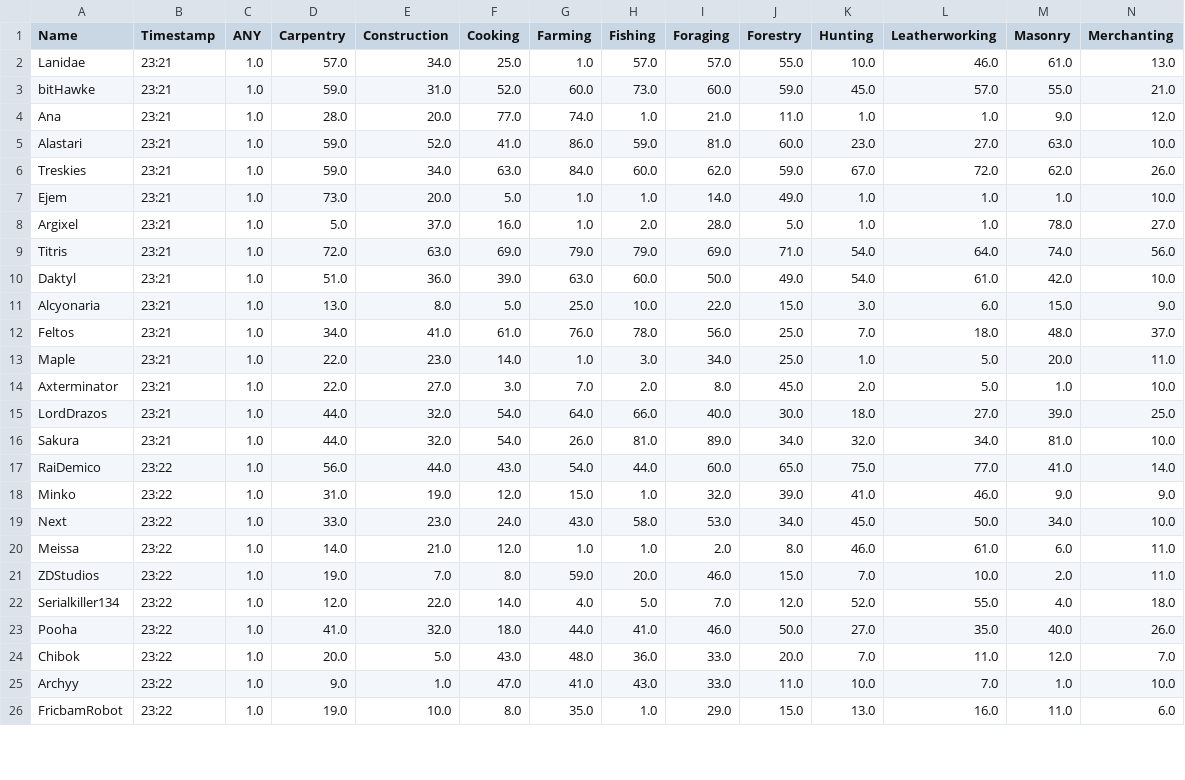
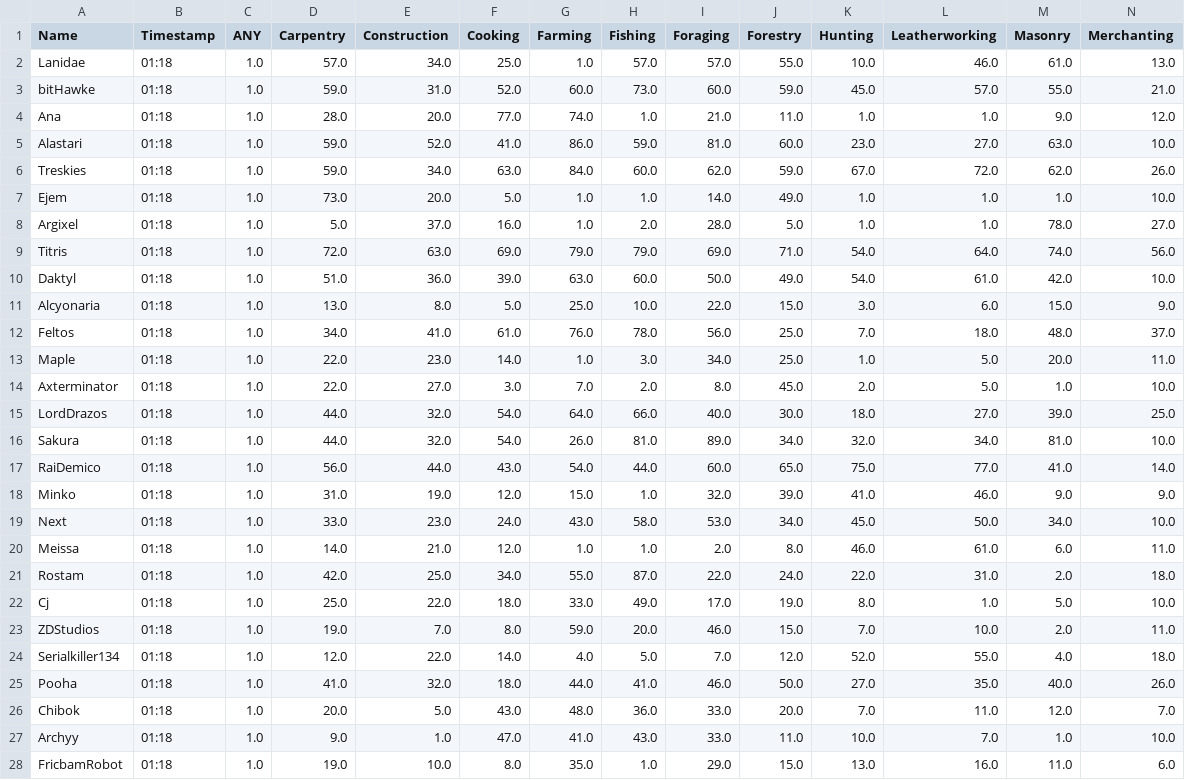
Before and after one commit to Ejem0724/Ejem0724.github.io, a CSV file: legion_live_stats.csv, drawn as a sheet; only a part is shown; addresses are those after the commit; rows hold the shown columns only; the diff covers the shown part only; the diff names each change by its address in the sheet, - before the commit and + after, or states it on an @@ line.

```diff
--- a/legion_live_stats.csv
+++ b/legion_live_stats.csv
-B2:B16 (Timestamp): 23:21
+B2:B16 (Timestamp): 01:18
-B17:B20 (Timestamp): 23:22
+B17:B20 (Timestamp): 01:18
+row 21: Rostam | 01:18 | 1.0 | 42.0 | 25.0 | 34.0 | 55.0 | 87.0 | 22.0 | 24.0 | 22.0 | 31.0 | 2.0 | 18.0
+row 22: Cj | 01:18 | 1.0 | 25.0 | 22.0 | 18.0 | 33.0 | 49.0 | 17.0 | 19.0 | 8.0 | 1.0 | 5.0 | 10.0
-B23:B28 (Timestamp): 23:22
+B23:B28 (Timestamp): 01:18
```
Also changed, not shown: 108 edited cells elsewhere in this file, 1 other file.
